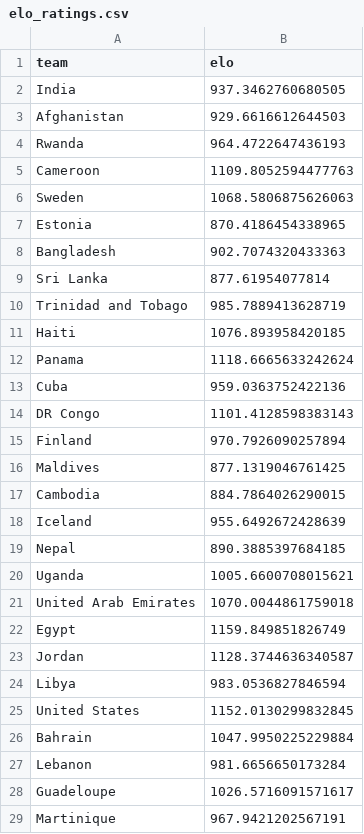
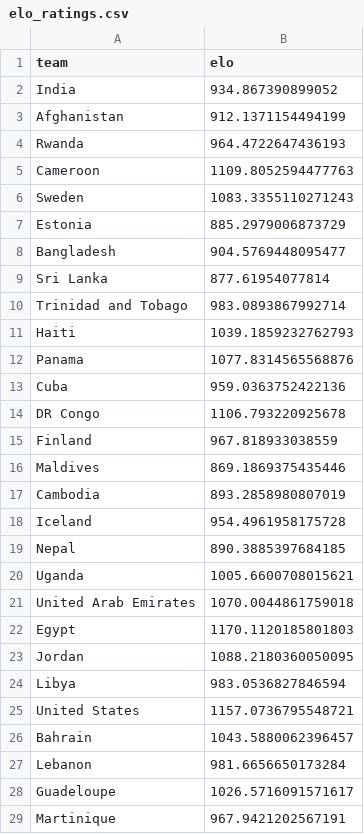
Before and after one commit to atharva-277/FIFA-26, a CSV file: elo_ratings.csv, drawn as a sheet; only a part is shown; the diff covers the shown part only.

```diff
--- a/elo_ratings.csv
+++ b/elo_ratings.csv
@@ -1,19 +1,19 @@
 team,elo
-India,937.3462760680505
-Afghanistan,929.6616612644503
+India,934.867390899052
+Afghanistan,912.1371154494199
 Rwanda,964.4722647436193
 Cameroon,1109.8052594477763
-Sweden,1068.5806875626063
-Estonia,870.4186454338965
-Bangladesh,902.7074320433363
+Sweden,1083.3355110271243
+Estonia,885.2979006873729
+Bangladesh,904.5769448095477
 Sri Lanka,877.61954077814
-Trinidad and Tobago,985.7889413628719
-Haiti,1076.893958420185
-Panama,1118.6665633242624
+Trinidad and Tobago,983.0893867992714
+Haiti,1039.1859232762793
+Panama,1077.8314565568876
 Cuba,959.0363752422136
-DR Congo,1101.4128598383143
-Finland,970.7926090257894
-Maldives,877.1319046761425
-Cambodia,884.7864026290015
-Iceland,955.6492672428639
+DR Congo,1106.793220925678
+Finland,967.818933038559
+Maldives,869.1869375435446
+Cambodia,893.2858980807019
+Iceland,954.4961958175728
 Nepal,890.3885397684185
@@ -21,7 +21,7 @@ Uganda,1005.6600708015621
 United Arab Emirates,1070.0044861759018
-Egypt,1159.849851826749
-Jordan,1128.3744636340587
+Egypt,1170.1120185801803
+Jordan,1088.2180360050095
 Libya,983.0536827846594
-United States,1152.0130299832845
-Bahrain,1047.9950225229884
+United States,1157.0736795548721
+Bahrain,1043.5880062396457
 Lebanon,981.6656650173284
```
Also changed, not shown: 2 added rows, 2 removed rows and 138 edited cells elsewhere in this file, shootouts.csv, 6 other files.
